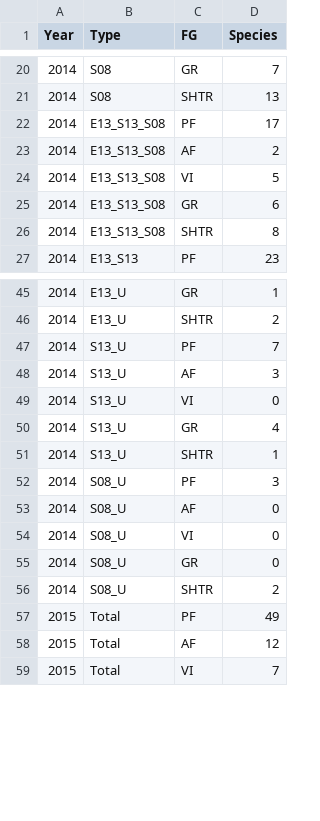
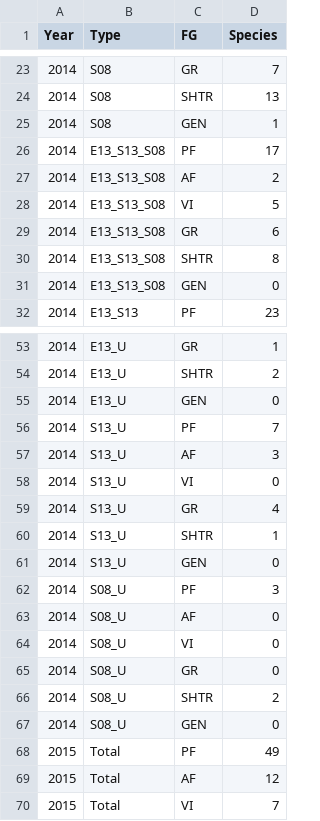
Before and after one commit to azd169/R-datasets, a CSV file: eucs_fg_bar.csv, drawn as a sheet; only a part is shown, gaps mark what is left out; the diff covers the shown part only.

```diff
--- a/eucs_fg_bar.csv
+++ b/eucs_fg_bar.csv
@@ -21,2 +24,3 @@ Year,Type,FG,Species
 2014,S08,SHTR,13
+2014,S08,GEN,1
 2014,E13_S13_S08,PF,17
@@ -26,2 +30,3 @@ Year,Type,FG,Species
 2014,E13_S13_S08,SHTR,8
+2014,E13_S13_S08,GEN,0
 2014,E13_S13,PF,23
@@ -46,2 +54,3 @@ Year,Type,FG,Species
 2014,E13_U,SHTR,2
+2014,E13_U,GEN,0
 2014,S13_U,PF,7
@@ -51,2 +60,3 @@ Year,Type,FG,Species
 2014,S13_U,SHTR,1
+2014,S13_U,GEN,0
 2014,S08_U,PF,3
@@ -56,2 +66,3 @@ Year,Type,FG,Species
 2014,S08_U,SHTR,2
+2014,S08_U,GEN,0
 2015,Total,PF,49
```
Also changed, not shown: 28 added rows and 8 edited cells elsewhere in this file, 1 other file.
